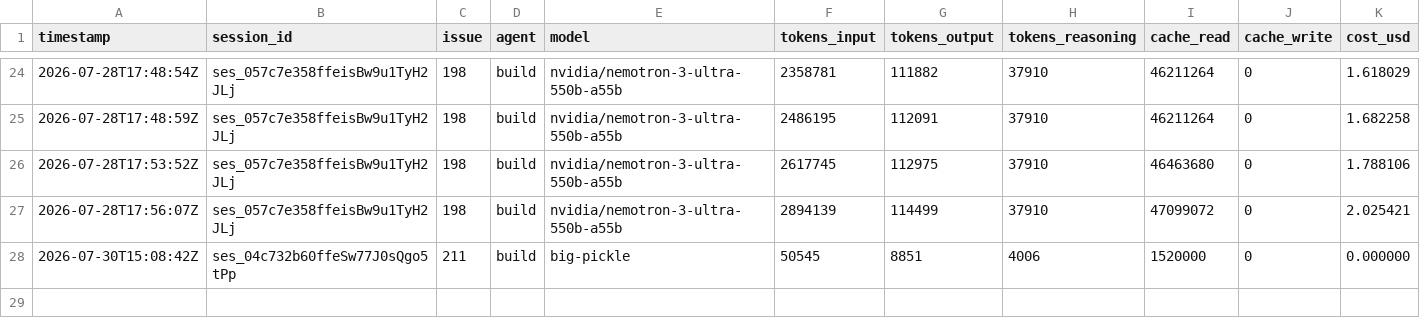
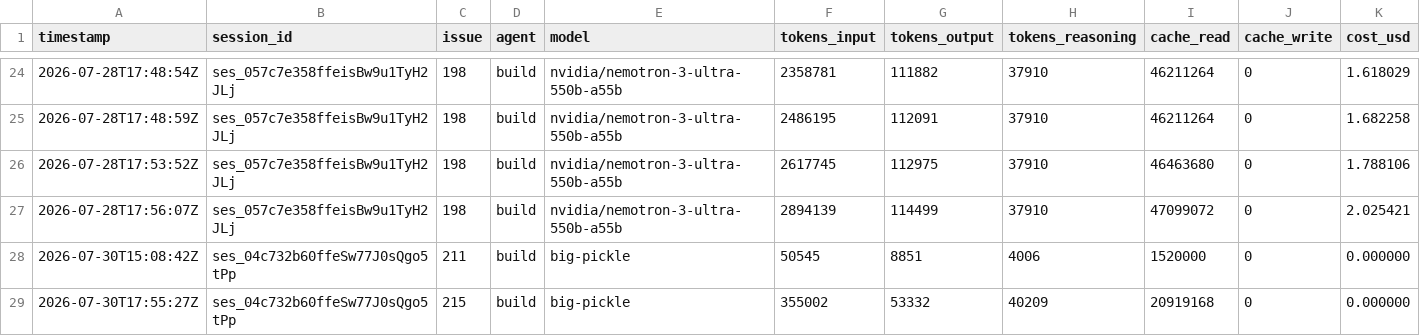
Before and after one commit to nmwael/subvocal, a CSV file: .aifinops/log.csv, drawn as a sheet; only a part is shown, gaps mark what is left out; the diff names each change by its address in the sheet, - before the commit and + after, or states it on an @@ line.

```diff
--- a/.aifinops/log.csv
+++ b/.aifinops/log.csv
+row 29: 2026-07-30T17:55:27Z | ses_04c732b60ffeSw77J0sQgo5tPp | 215 | build | big-pickle | 355002 | 53332 | 40209 | 20919168 | 0 | 0.000000
```
Also changed, not shown: 1 other file.
